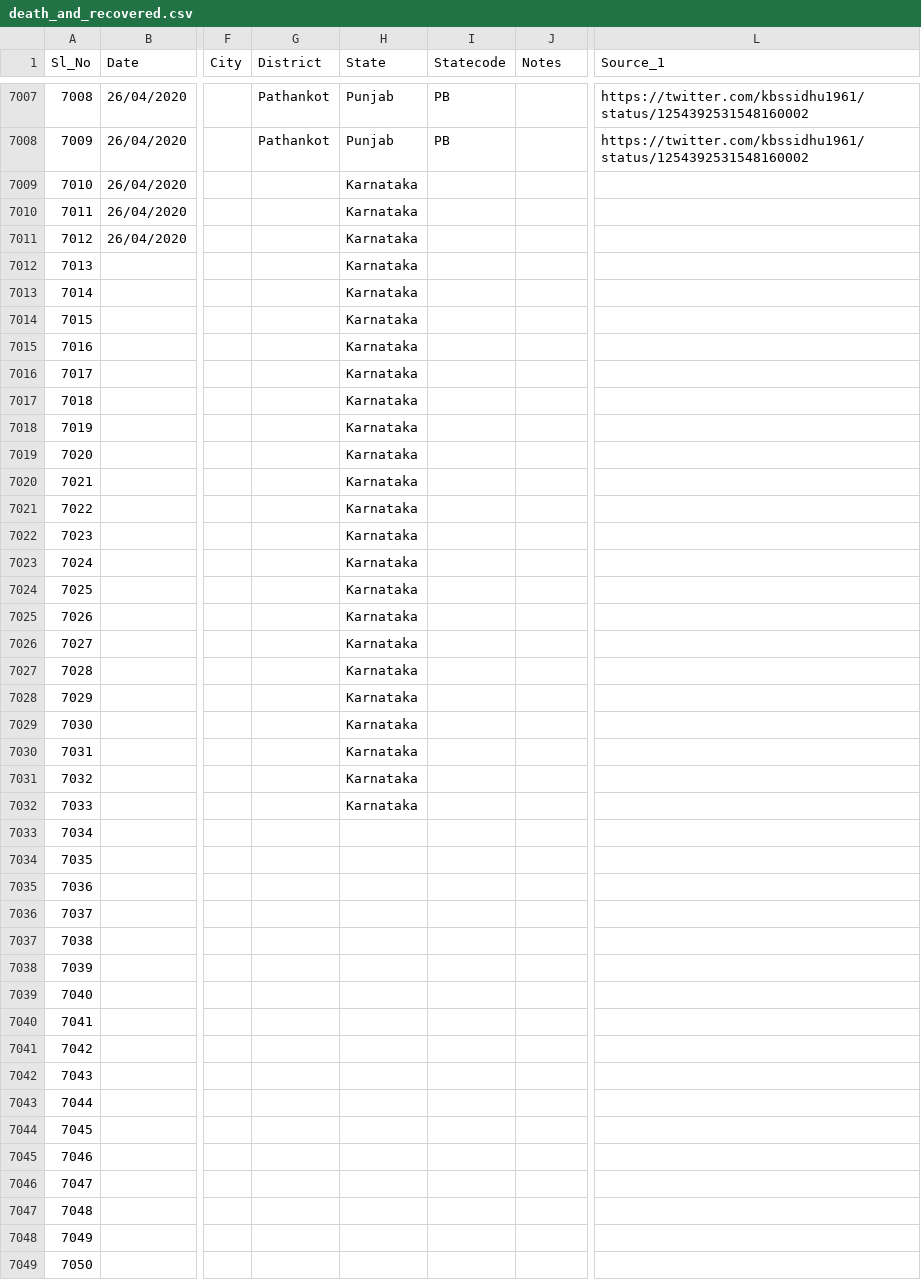
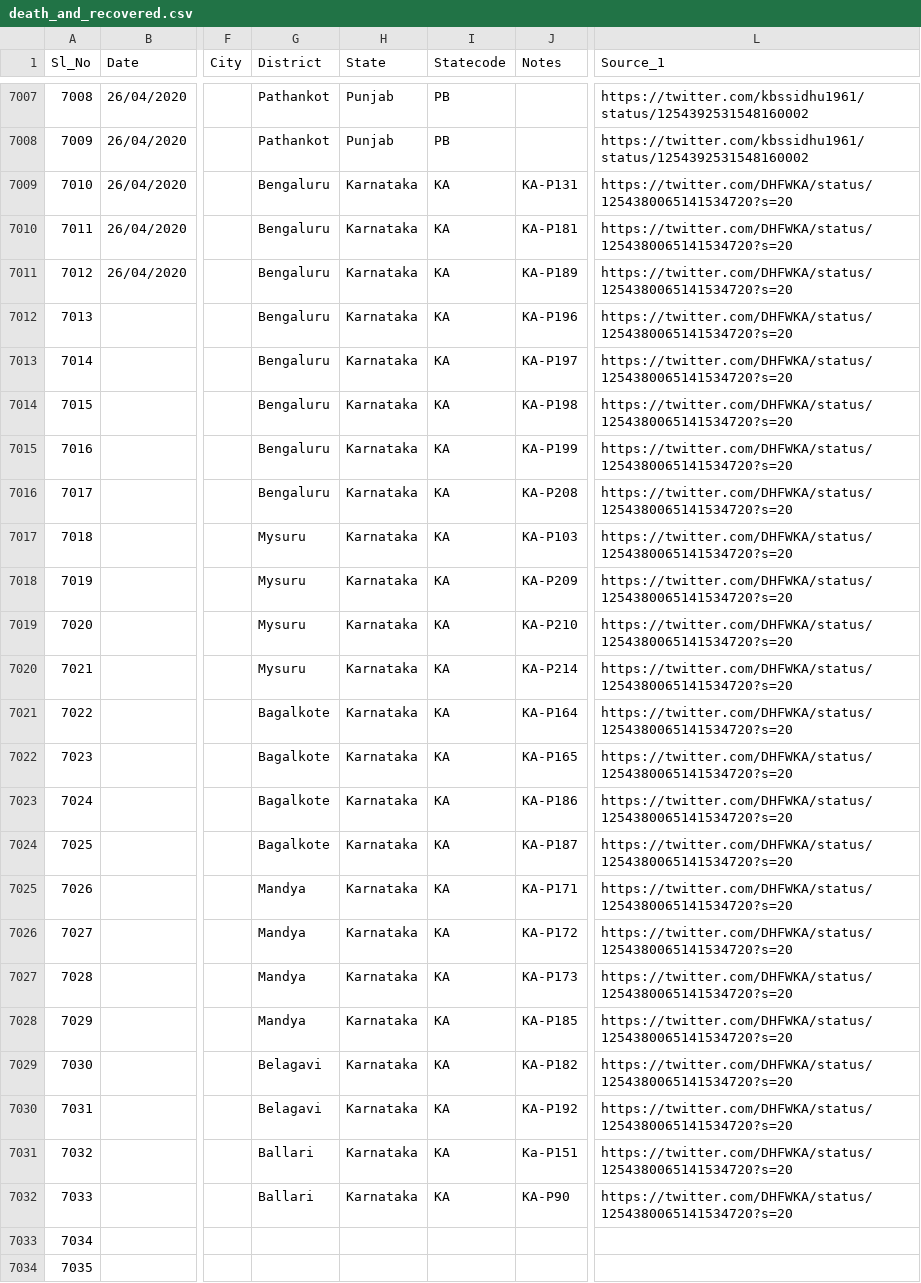
Before and after one commit to wanderingcoderr/api, a CSV file: csv/2020-04-26/death_and_recovered.csv, drawn as a sheet; only a part is shown, gaps mark what is left out; the shorter side is filled out with more unchanged rows; the diff covers the shown part only; the diff names each change by its address in the sheet, - before the commit and + after, or states it on an @@ line.

Commit message:
data updated on - Sun Apr 26 13:21:49 UTC 2020

```diff
--- a/csv/2020-04-26/death_and_recovered.csv
+++ b/csv/2020-04-26/death_and_recovered.csv
-G7009:G7016 (District): (empty)
+G7009:G7016 (District): Bengaluru
-I7009:I7032 (Statecode): (empty)
+I7009:I7032 (Statecode): KA
-J7009 (Notes): (empty)
+J7009 (Notes): KA-P131
-L7009:L7032 (Source_1): (empty)
+L7009:L7032 (Source_1): https://twitter.com/DHFWKA/status/1254380065141534720?s=20
-J7010 (Notes): (empty)
+J7010 (Notes): KA-P181
-J7011 (Notes): (empty)
+J7011 (Notes): KA-P189
-J7012 (Notes): (empty)
+J7012 (Notes): KA-P196
-J7013 (Notes): (empty)
+J7013 (Notes): KA-P197
-J7014 (Notes): (empty)
+J7014 (Notes): KA-P198
-J7015 (Notes): (empty)
+J7015 (Notes): KA-P199
-J7016 (Notes): (empty)
+J7016 (Notes): KA-P208
-G7017:G7020 (District): (empty)
+G7017:G7020 (District): Mysuru
-J7017 (Notes): (empty)
+J7017 (Notes): KA-P103
-J7018 (Notes): (empty)
+J7018 (Notes): KA-P209
-J7019 (Notes): (empty)
+J7019 (Notes): KA-P210
-J7020 (Notes): (empty)
+J7020 (Notes): KA-P214
-G7021:G7024 (District): (empty)
+G7021:G7024 (District): Bagalkote
-J7021 (Notes): (empty)
+J7021 (Notes): KA-P164
-J7022 (Notes): (empty)
+J7022 (Notes): KA-P165
-J7023 (Notes): (empty)
+J7023 (Notes): KA-P186
-J7024 (Notes): (empty)
+J7024 (Notes): KA-P187
-G7025:G7028 (District): (empty)
+G7025:G7028 (District): Mandya
-J7025 (Notes): (empty)
+J7025 (Notes): KA-P171
-J7026 (Notes): (empty)
+J7026 (Notes): KA-P172
-J7027 (Notes): (empty)
+J7027 (Notes): KA-P173
-J7028 (Notes): (empty)
+J7028 (Notes): KA-P185
-G7029:G7030 (District): (empty)
+G7029:G7030 (District): Belagavi
-J7029 (Notes): (empty)
+J7029 (Notes): KA-P182
-J7030 (Notes): (empty)
+J7030 (Notes): KA-P192
-G7031:G7032 (District): (empty)
+G7031:G7032 (District): Ballari
-J7031 (Notes): (empty)
+J7031 (Notes): Ka-P151
-J7032 (Notes): (empty)
+J7032 (Notes): KA-P90
```
Also changed, not shown: 1 edited cell elsewhere in this file, csv/2020-04-26/death_and_recovered2.csv, csv/2020-04-26/state_wise.csv, 18 other files.
